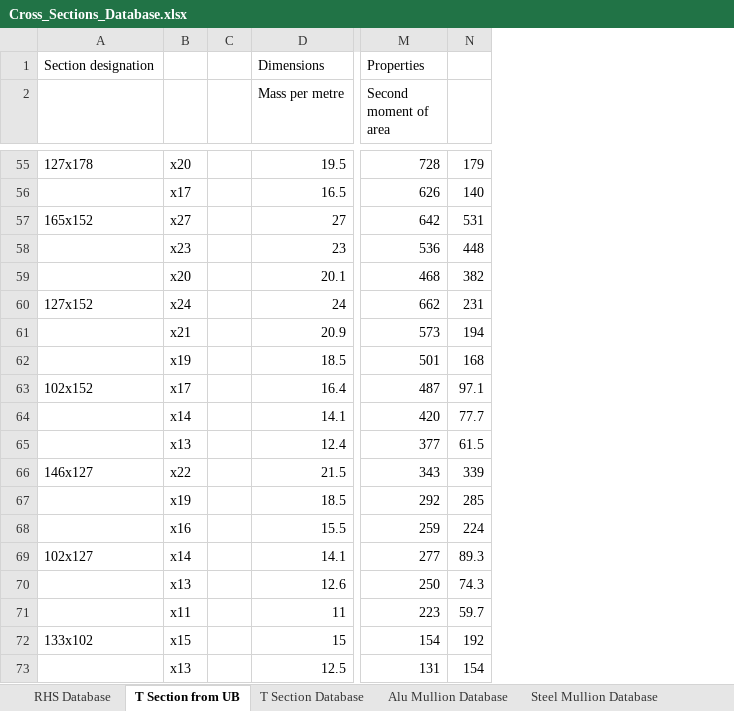
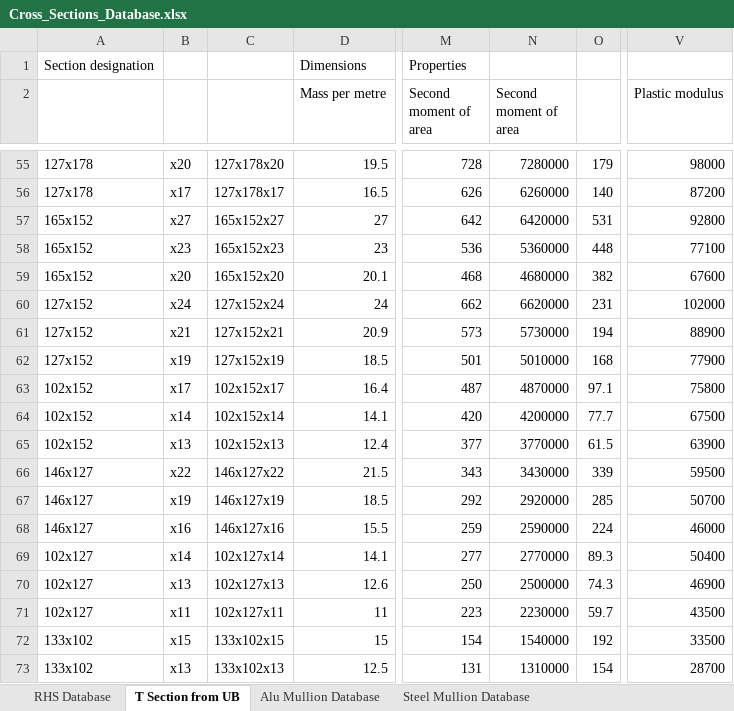
Before and after one commit to AMcCrone/mullion-widget-v2, an Excel workbook: Cross_Sections_Database.xlsx, sheet T Section from UB, drawn as a sheet; only a part is shown, gaps mark what is left out; values as stored, in another font and other column widths than the file's, no borders; removed rows and columns are numbered as before the commit, all else as after; the diff covers the shown part only; the diff names each change by its address in the sheet, - before the commit and + after, or states it on an @@ line.

```diff
--- a/Cross_Sections_Database.xlsx (sheet T Section from UB)
+++ b/Cross_Sections_Database.xlsx (sheet T Section from UB)
-sheet tab: T Section Database
-column C, empty
+column C, rows 55-73: 127x178x20 | 127x178x17 | 165x152x27 | 165x152x23 | 165x152x20 | 127x152x24 | 127x152x21 | 127x152x19 | 102x152x17 | 102x152x14 | 102x152x13 | 146x127x22 | 146x127x19 | 146x127x16 | 102x127x14 | 102x127x13 | 102x127x11 | 133x102x15 | 133x102x13
+column N (Second moment of area), rows 55-73: 7280000 | 6260000 | 6420000 | 5360000 | 4680000 | 6620000 | 5730000 | 5010000 | 4870000 | 4200000 | 3770000 | 3430000 | 2920000 | 2590000 | 2770000 | 2500000 | 2230000 | 1540000 | 1310000
+column V (Plastic modulus), rows 55-73: 98000 | 87200 | 92800 | 77100 | 67600 | 102000 | 88900 | 77900 | 75800 | 67500 | 63900 | 59500 | 50700 | 46000 | 50400 | 46900 | 43500 | 33500 | 28700
-A56: (empty)
+A56: 127x178
-A58:A59: (empty)
+A58:A59: 165x152
-A61:A62: (empty)
+A61:A62: 127x152
-A64:A65: (empty)
+A64:A65: 102x152
-A67:A68: (empty)
+A67:A68: 146x127
-A70:A71: (empty)
+A70:A71: 102x127
-A73: (empty)
+A73: 133x102
```
Also changed, not shown: 37 edited cells elsewhere in this sheet, sheet Steel Mullion Database.
